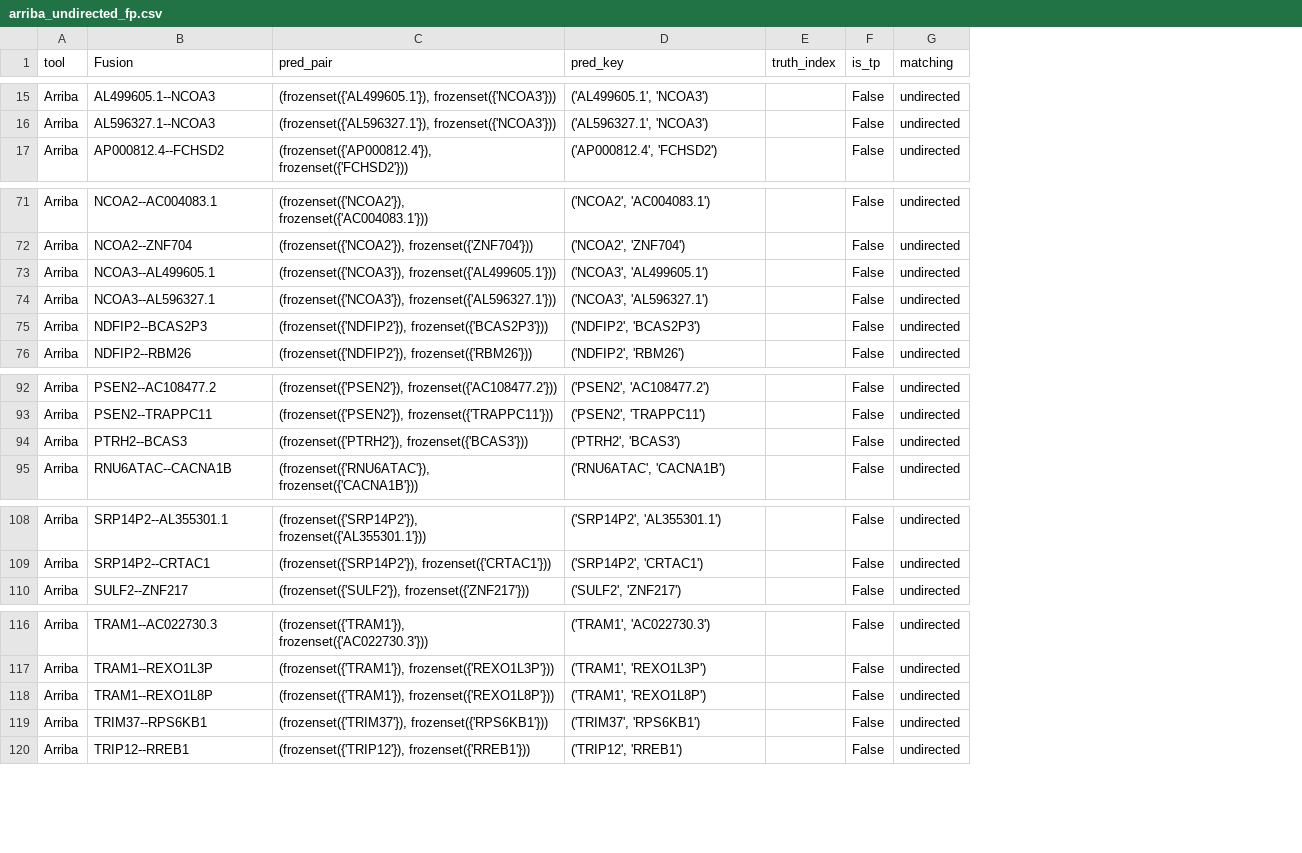
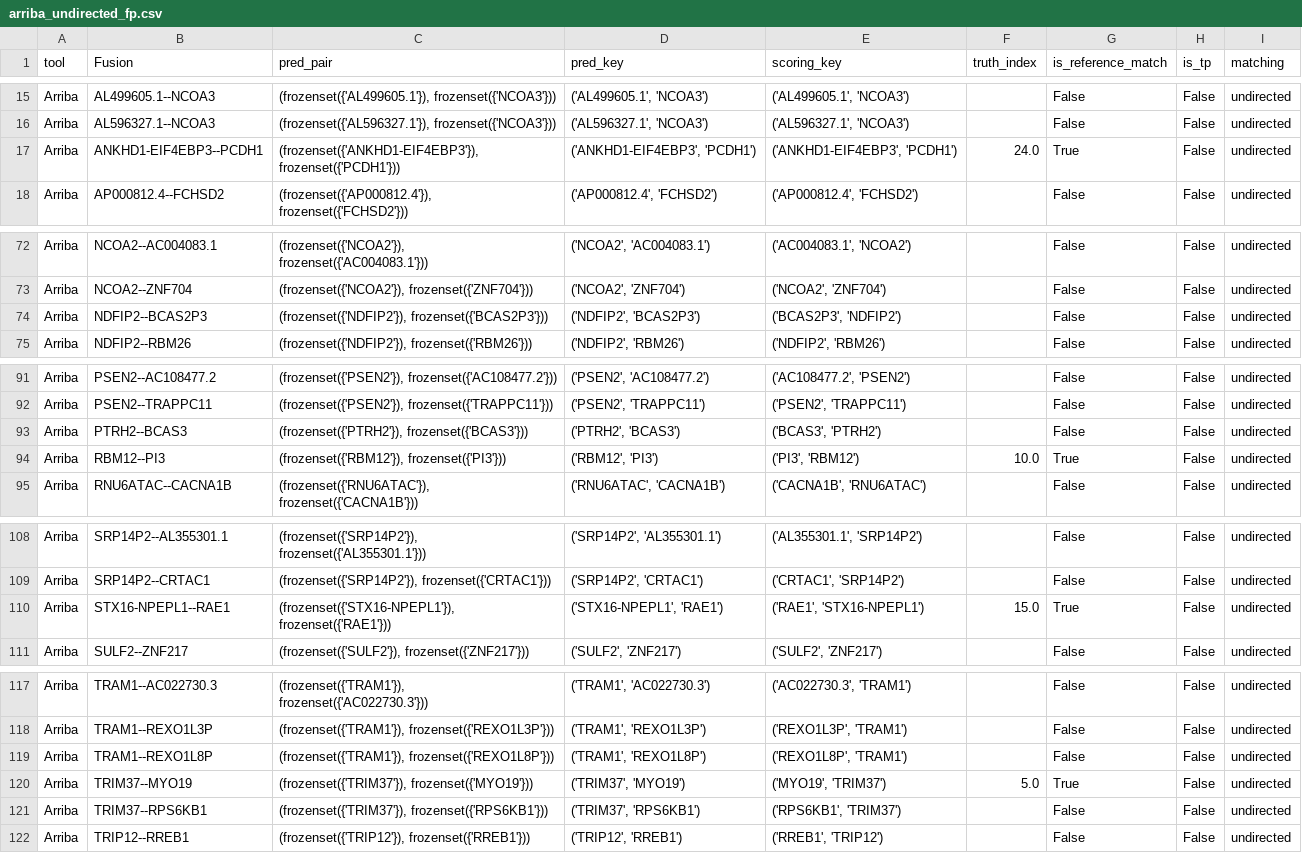
Before and after one commit to biodatageeks/fusion-benchmark-systematic-review, a CSV file: results/edgren_rnafusion_validation/arriba_undirected_fp.csv, drawn as a sheet; only a part is shown, gaps mark what is left out; removed rows and columns are numbered as before the commit, all else as after; the diff names each change by its address in the sheet, - before the commit and + after, or states it on an @@ line.

```diff
--- a/results/edgren_rnafusion_validation/arriba_undirected_fp.csv
+++ b/results/edgren_rnafusion_validation/arriba_undirected_fp.csv
+column E (scoring_key), rows 15-16: ('AL499605.1', 'NCOA3') | ('AL596327.1', 'NCOA3'); row 18: ('AP000812.4', 'FCHSD2'); rows 72-75: ('AC004083.1', 'NCOA2') | ('NCOA2', 'ZNF704') | ('BCAS2P3', 'NDFIP2') | ('NDFIP2', 'RBM26'); rows 91-93: ('AC108477.2', 'PSEN2') | ('PSEN2', 'TRAPPC11') | ('BCAS3', 'PTRH2'); row 95: ('CACNA1B', 'RNU6ATAC'); rows 108-109: ('AL355301.1', 'SRP14P2') | ('CRTAC1', 'SRP14P2'); row 111: ('SULF2', 'ZNF217'); rows 117-119: ('AC022730.3', 'TRAM1') | ('REXO1L3P', 'TRAM1') | ('REXO1L8P', 'TRAM1'); rows 121-122: ('RPS6KB1', 'TRIM37') | ('RREB1', 'TRIP12')
+column G (is_reference_match), rows 15-16: False | False; row 18: False; rows 72-75: all False; rows 91-93: all False; row 95: False; rows 108-109: False | False; row 111: False; rows 117-119: all False; rows 121-122: False | False
+row 17: Arriba | ANKHD1-EIF4EBP3--PCDH1 | (frozenset({'ANKHD1-EIF4EBP3'}), frozenset({'PCDH1'})) | ('ANKHD1-EIF4EBP3', 'PCDH1') | ('ANKHD1-EIF4EBP3', 'PCDH1') | 24.0 | True | False | undirected
-row 73: Arriba | NCOA3--AL499605.1 | (frozenset({'NCOA3'}), frozenset({'AL499605.1'})) | ('NCOA3', 'AL499605.1') |  | False | undirected
-row 74: Arriba | NCOA3--AL596327.1 | (frozenset({'NCOA3'}), frozenset({'AL596327.1'})) | ('NCOA3', 'AL596327.1') |  | False | undirected
+row 94: Arriba | RBM12--PI3 | (frozenset({'RBM12'}), frozenset({'PI3'})) | ('RBM12', 'PI3') | ('PI3', 'RBM12') | 10.0 | True | False | undirected
+row 110: Arriba | STX16-NPEPL1--RAE1 | (frozenset({'STX16-NPEPL1'}), frozenset({'RAE1'})) | ('STX16-NPEPL1', 'RAE1') | ('RAE1', 'STX16-NPEPL1') | 15.0 | True | False | undirected
+row 120: Arriba | TRIM37--MYO19 | (frozenset({'TRIM37'}), frozenset({'MYO19'})) | ('TRIM37', 'MYO19') | ('MYO19', 'TRIM37') | 5.0 | True | False | undirected
```
Also changed, not shown: results/edgren_rnafusion_validation/all_true_positives.csv, results/edgren_rnafusion_validation/arriba_directional_fp.csv, 24 other files.
